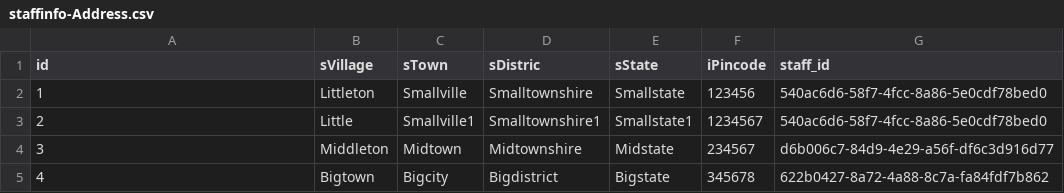
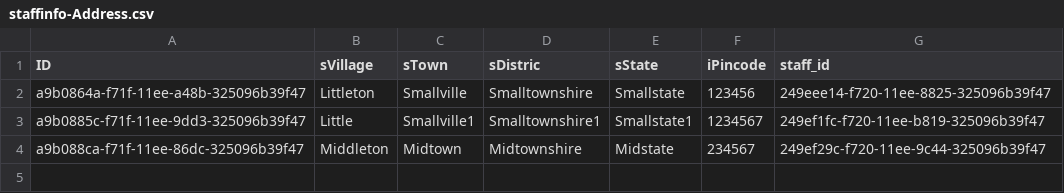
Before and after one commit to viswamvicky/AKG_BAS02, a CSV file: db/data/staffinfo-Address.csv, drawn as a sheet.

```diff
--- a/db/data/staffinfo-Address.csv
+++ b/db/data/staffinfo-Address.csv
@@ -1,5 +1,4 @@
-id,sVillage,sTown,sDistric,sState,iPincode,staff_id
-1,Littleton,Smallville,Smalltownshire,Smallstate,123456,540ac6d6-58f7-4fcc-8a86-5e0cdf78bed0
-2,Little,Smallville1,Smalltownshire1,Smallstate1,1234567,540ac6d6-58f7-4fcc-8a86-5e0cdf78bed0
-3,Middleton,Midtown,Midtownshire,Midstate,234567,d6b006c7-84d9-4e29-a56f-df6c3d916d77
-4,Bigtown,Bigcity,Bigdistrict,Bigstate,345678,622b0427-8a72-4a88-8c7a-fa84fdf7b862
+ID,sVillage,sTown,sDistric,sState,iPincode,staff_id
+a9b0864a-f71f-11ee-a48b-325096b39f47,Littleton,Smallville,Smalltownshire,Smallstate,123456,249eee14-f720-11ee-8825-325096b39f47
+a9b0885c-f71f-11ee-9dd3-325096b39f47,Little,Smallville1,Smalltownshire1,Smallstate1,1234567,249ef1fc-f720-11ee-b819-325096b39f47
+a9b088ca-f71f-11ee-86dc-325096b39f47,Middleton,Midtown,Midtownshire,Midstate,234567,249ef29c-f720-11ee-9c44-325096b39f47
```
Also changed, not shown: db/data/staffinfo-Department.csv, db/data/staffinfo-Salary.csv, 6 other files.
